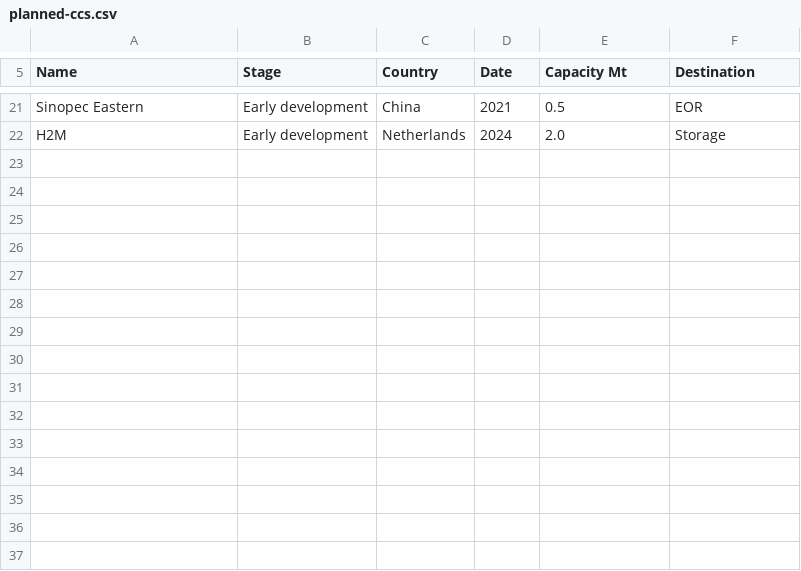
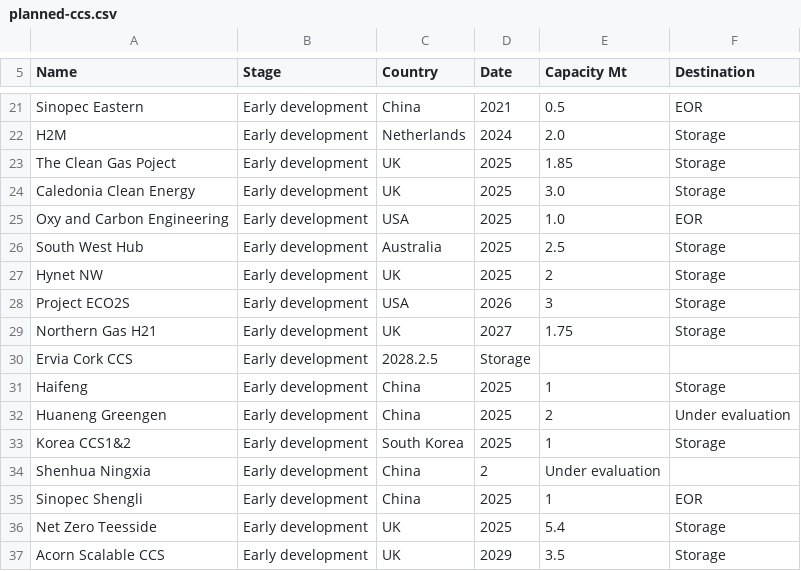
Before and after one commit to hdahle/dashboard-api, a CSV file: connectors/ccs/planned-ccs.csv, drawn as a sheet; only a part is shown, gaps mark what is left out; the diff names each change by its address in the sheet, - before the commit and + after, or states it on an @@ line.

Commit message:
updated list of future projects

```diff
--- a/connectors/ccs/planned-ccs.csv
+++ b/connectors/ccs/planned-ccs.csv
+row 23: The Clean Gas Poject | Early development | UK | 2025 | 1.85 | Storage
+row 24: Caledonia Clean Energy | Early development | UK | 2025 | 3.0 | Storage
+row 25: Oxy and Carbon Engineering | Early development | USA | 2025 | 1.0 | EOR
+row 26: South West Hub | Early development | Australia | 2025 | 2.5 | Storage
+row 27: Hynet NW | Early development | UK | 2025 | 2 | Storage
+row 28: Project ECO2S | Early development | USA | 2026 | 3 | Storage
+row 29: Northern Gas H21 | Early development | UK | 2027 | 1.75 | Storage
+row 30: Ervia Cork CCS | Early development | 2028.2.5 | Storage
+row 31: Haifeng | Early development | China | 2025 | 1 | Storage
+row 32: Huaneng Greengen | Early development | China | 2025 | 2 | Under evaluation
+row 33: Korea CCS1&2 | Early development | South Korea | 2025 | 1 | Storage
+row 34: Shenhua Ningxia | Early development | China | 2 | Under evaluation
+row 35: Sinopec Shengli | Early development | China | 2025 | 1 | EOR
+row 36: Net Zero Teesside | Early development | UK | 2025 | 5.4 | Storage
+row 37: Acorn Scalable CCS | Early development | UK | 2029 | 3.5 | Storage
```
